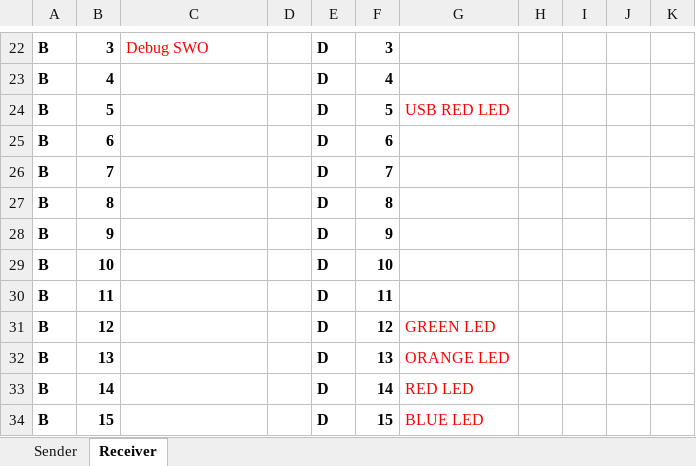
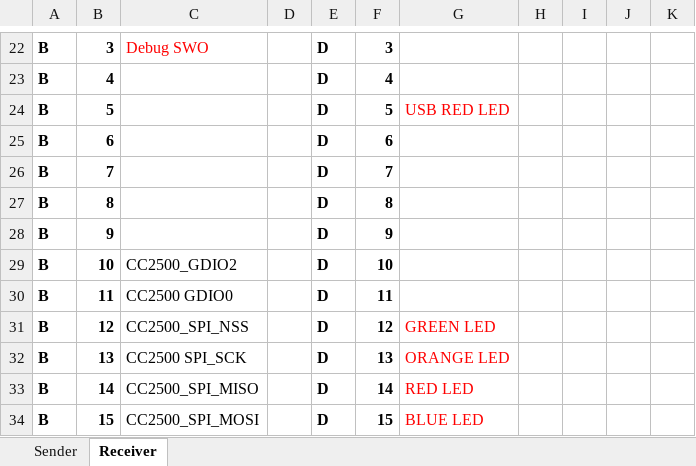
Before and after one commit to mdsmith-Au/MicroP, an Excel workbook: project/PinLayout.xlsx, sheet Receiver, drawn as a sheet; only a part is shown, gaps mark what is left out; values as stored, in another font and other column widths than the file's, no borders; the diff names each change by its address in the sheet, - before the commit and + after, or states it on an @@ line.

```diff
--- a/project/PinLayout.xlsx (sheet Receiver)
+++ b/project/PinLayout.xlsx (sheet Receiver)
-C29: (empty)
+C29: CC2500_GDIO2
-C30: (empty)
+C30: CC2500 GDIO0
-C31: (empty)
+C31: CC2500_SPI_NSS
-C32: (empty)
+C32: CC2500 SPI_SCK
-C33: (empty)
+C33: CC2500_SPI_MISO
-C34: (empty)
+C34: CC2500_SPI_MOSI
```
Also changed, not shown: sheet Sender, 3 other files.
